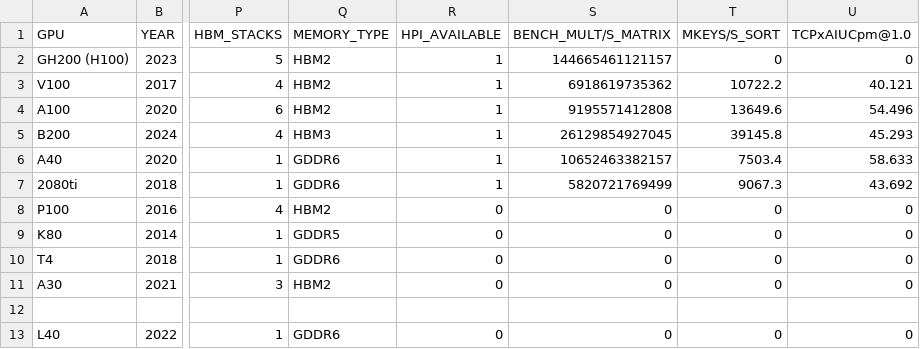
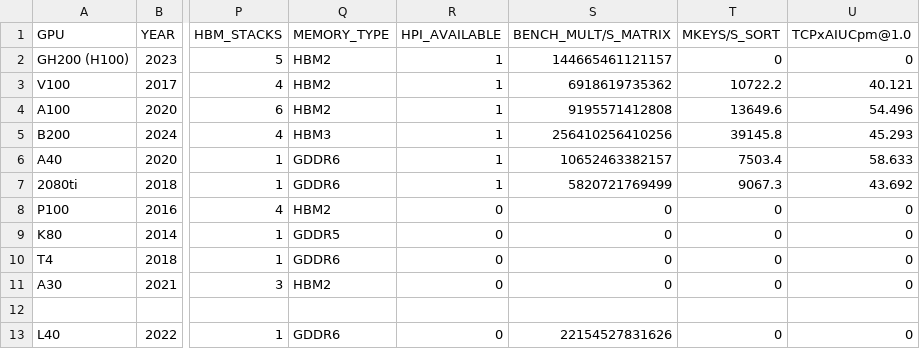
Before and after one commit to hpides/gpu-lifecycle-analysis, a CSV file: GPU_DATA.csv, drawn as a sheet; only a part is shown, gaps mark what is left out; the diff names each change by its address in the sheet, - before the commit and + after, or states it on an @@ line.

Commit message:
added new benchmark data

```diff
--- a/GPU_DATA.csv
+++ b/GPU_DATA.csv
-S5 (BENCH_MULT/S_MATRIX): 26129854927045
+S5 (BENCH_MULT/S_MATRIX): 256410256410256
-S13 (BENCH_MULT/S_MATRIX): 0
+S13 (BENCH_MULT/S_MATRIX): 22154527831626
```
